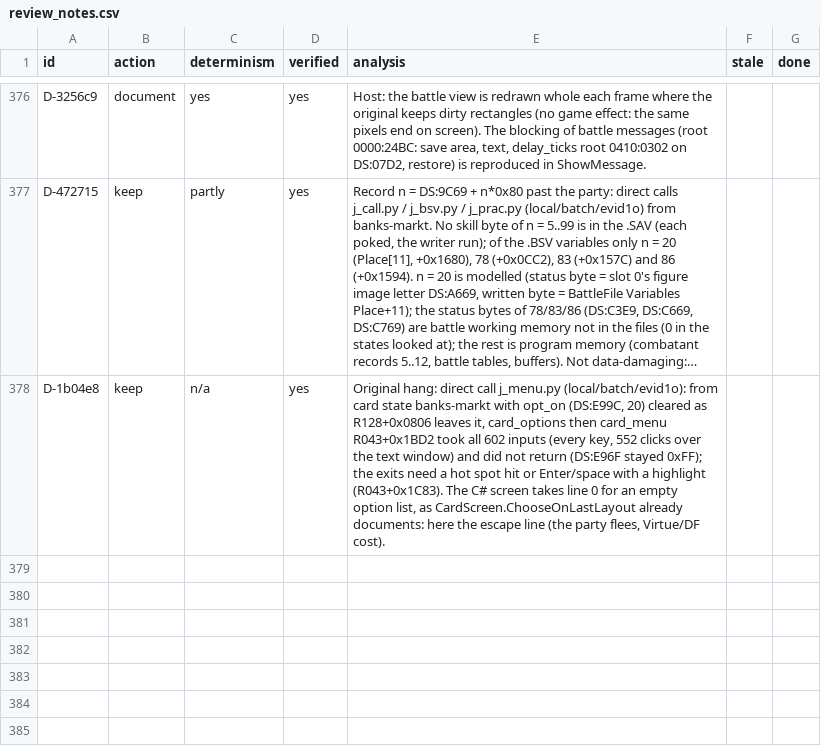
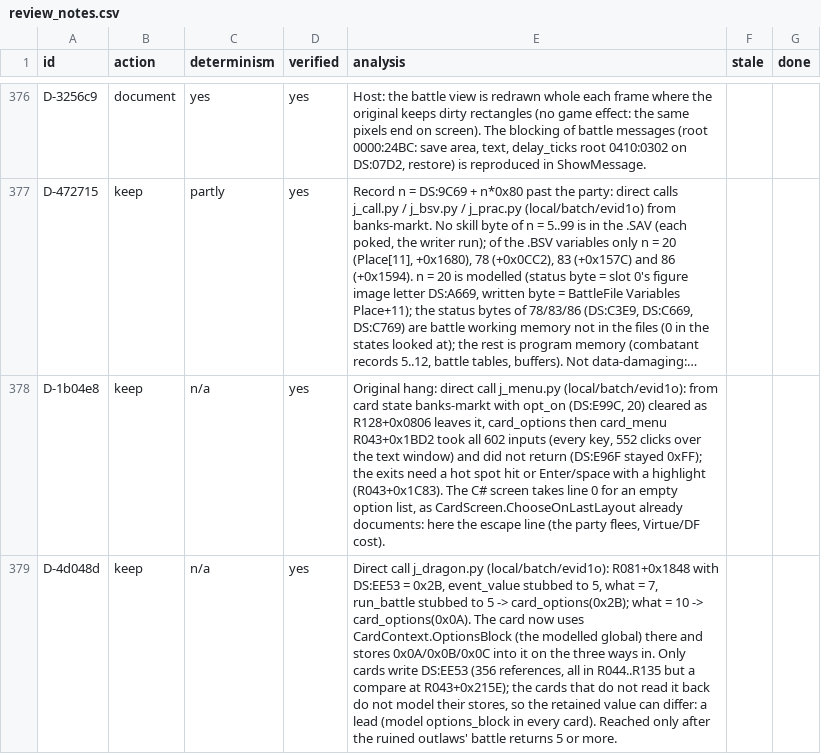
Before and after one commit to Arkana-Mechanika-Studios/darklands-restoration, a CSV file: tools/faithfulness/review_notes.csv, drawn as a sheet; only a part is shown, gaps mark what is left out; long unchanged cells end in …; the diff names each change by its address in the sheet, - before the commit and + after, or states it on an @@ line.

Commit message:
Dragon's blighted land: the menu the ruined outlaws' battle keeps shows the retained options_block (direct call), stored on the dragon's ways in; unit test

```diff
--- a/tools/faithfulness/review_notes.csv
+++ b/tools/faithfulness/review_notes.csv
+row 379: D-4d048d | keep | n/a | yes | Direct call j_dragon.py (local/batch/evid1o): R081+0x1848 with DS:EE53 = 0x2B, event_value stubbed to 5, what = 7, run_battle stubbed to 5 -> card_options(0x2B); what = 10 -> card_options(0x0A). The card now uses CardContext.OptionsBlock (the modelled global) there and stores 0x0A/0x0B/0x0C into it on the three ways in. Only cards write DS:EE53 (356 references, all in R044..R135 but a compare at R043+0x215E); the cards that do not read it back do not model their stores, so the retained value can differ: a lead (model options_block in every card). Reached only after the ruined outlaws' battle returns 5 or more.
```
Also changed, not shown: docs/faithfulness/divergences.csv, docs/faithfulness/dormant.csv, 7 other files.
